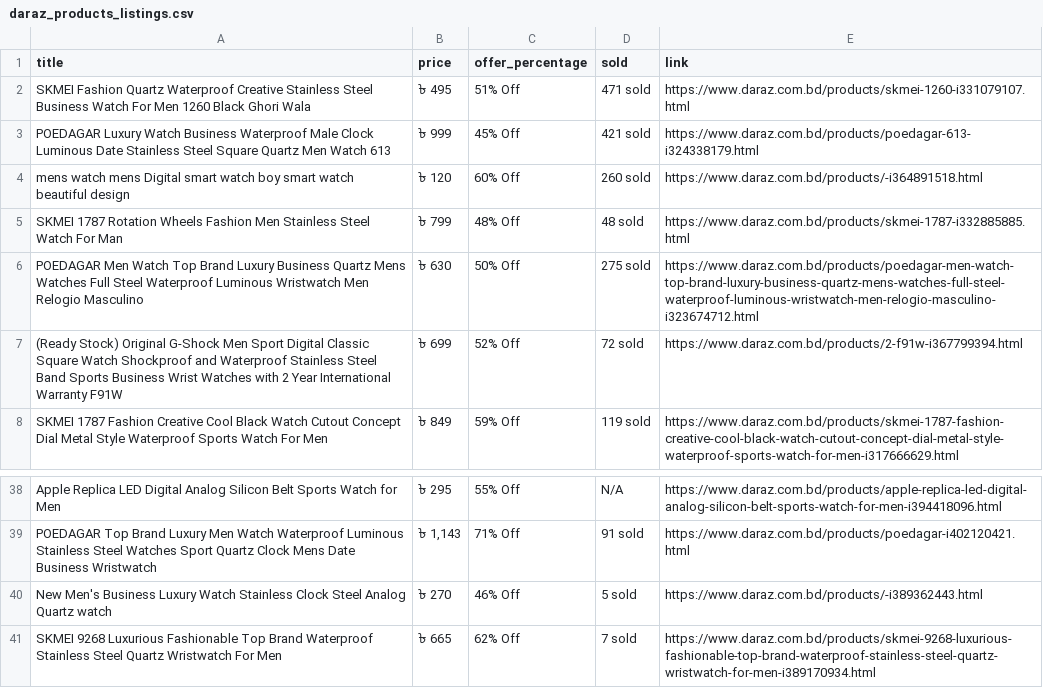
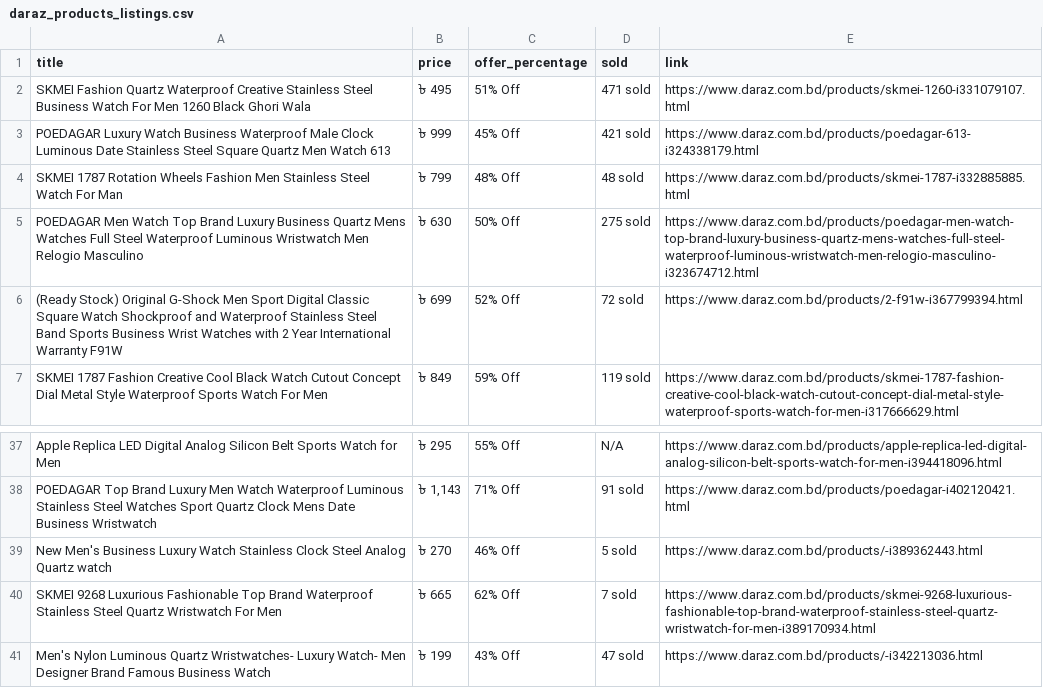
Before and after one commit to Shahriar-Ferdoush/BuyMeAtDaraz, a CSV file: buymeatdaraz/scrapper/output/daraz_products_listings.csv, drawn as a sheet; only a part is shown, gaps mark what is left out; removed rows and columns are numbered as before the commit, all else as after; the diff names each change by its address in the sheet, - before the commit and + after, or states it on an @@ line.

Commit message:
Daraz sync scrapper

```diff
--- a/buymeatdaraz/scrapper/output/daraz_products_listings.csv
+++ b/buymeatdaraz/scrapper/output/daraz_products_listings.csv
-row 4: mens watch mens Digital smart watch boy smart watch beautiful design | ৳ 120 | 60% Off | 260 sold | https://www.daraz.com.bd/products/-i364891518.html
+row 41: Men's Nylon Luminous Quartz Wristwatches- Luxury Watch- Men Designer Brand Famous Business Watch | ৳ 199 | 43% Off | 47 sold | https://www.daraz.com.bd/products/-i342213036.html
```
Also changed, not shown: 3 other files.
